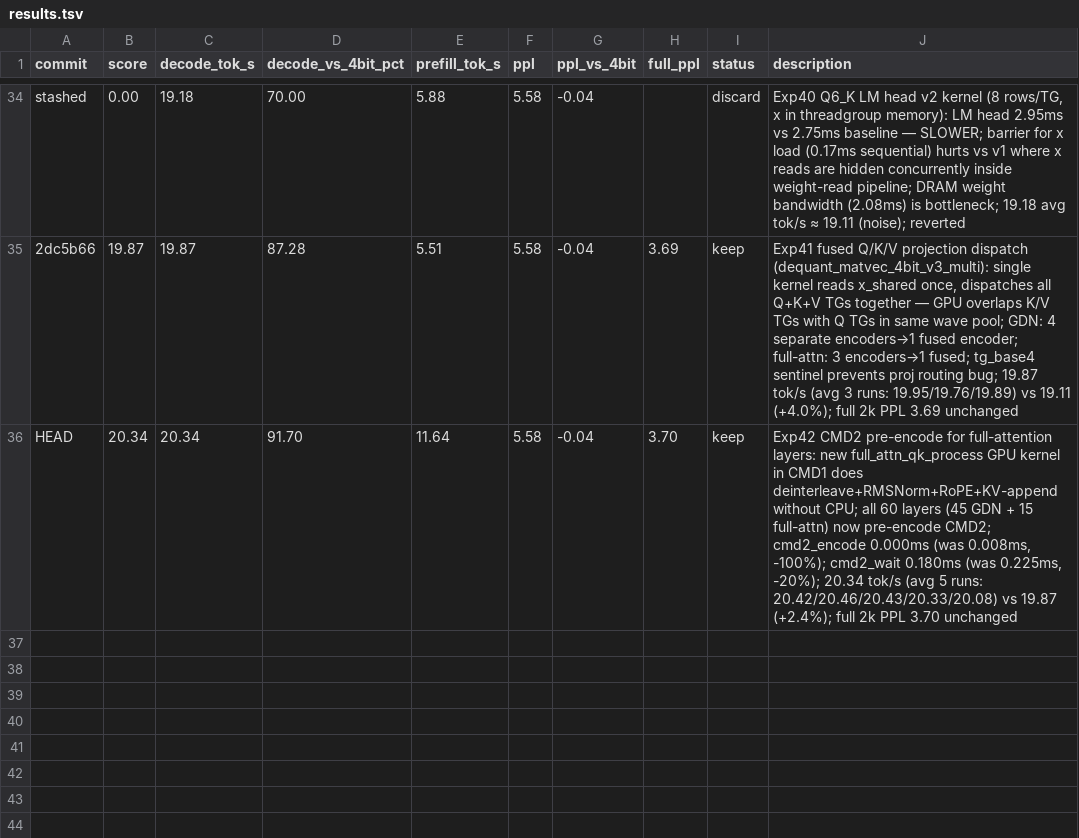
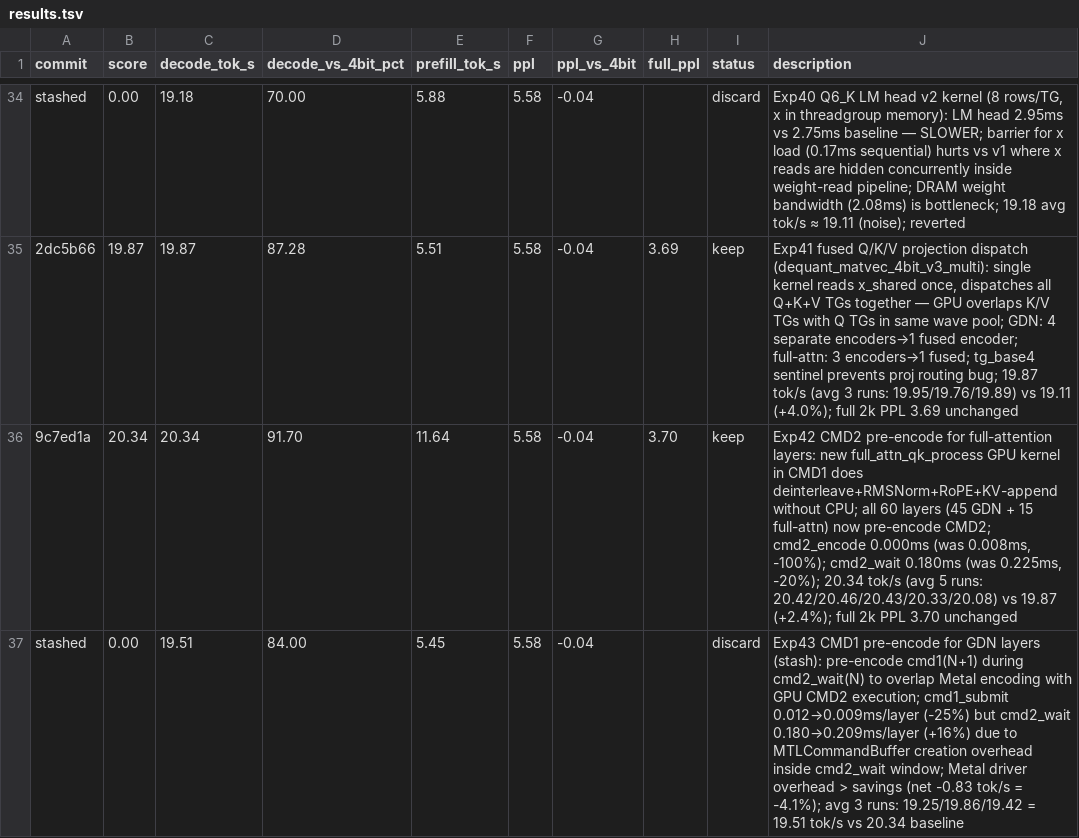
Before and after one commit to gorroai/flash-moe, a TSV file: autoresearch/results.tsv, drawn as a sheet; only a part is shown, gaps mark what is left out.

```diff
--- a/autoresearch/results.tsv
+++ b/autoresearch/results.tsv
@@ -35,2 +35,3 @@ stashed	0.00	19.18	70.00	5.88	5.58	-0.04		discard	Exp40 Q6_K LM head v2 kernel (
 2dc5b66	19.87	19.87	87.28	5.51	5.58	-0.04	3.69	keep	Exp41 fused Q/K/V projection dispatch (dequant_matvec_4bit_v3_multi): single kernel reads x_shared once, dispatches all Q+K+V TGs together — GPU overlaps K/V TGs with Q TGs in same wave pool; GDN: 4 separate encoders→1 fused encoder; full-attn: 3 encoders→1 fused; tg_base4 sentinel prevents proj routing bug; 19.87 tok/s (avg 3 runs: 19.95/19.76/19.89) vs 19.11 (+4.0%); full 2k PPL 3.69 unchanged
-HEAD	20.34	20.34	91.70	11.64	5.58	-0.04	3.70	keep	Exp42 CMD2 pre-encode for full-attention layers: new full_attn_qk_process GPU kernel in CMD1 does deinterleave+RMSNorm+RoPE+KV-append without CPU; all 60 layers (45 GDN + 15 full-attn) now pre-encode CMD2; cmd2_encode 0.000ms (was 0.008ms, -100%); cmd2_wait 0.180ms (was 0.225ms, -20%); 20.34 tok/s (avg 5 runs: 20.42/20.46/20.43/20.33/20.08) vs 19.87 (+2.4%); full 2k PPL 3.70 unchanged
+9c7ed1a	20.34	20.34	91.70	11.64	5.58	-0.04	3.70	keep	Exp42 CMD2 pre-encode for full-attention layers: new full_attn_qk_process GPU kernel in CMD1 does deinterleave+RMSNorm+RoPE+KV-append without CPU; all 60 layers (45 GDN + 15 full-attn) now pre-encode CMD2; cmd2_encode 0.000ms (was 0.008ms, -100%); cmd2_wait 0.180ms (was 0.225ms, -20%); 20.34 tok/s (avg 5 runs: 20.42/20.46/20.43/20.33/20.08) vs 19.87 (+2.4%); full 2k PPL 3.70 unchanged
+stashed	0.00	19.51	84.00	5.45	5.58	-0.04		discard	Exp43 CMD1 pre-encode for GDN layers (stash): pre-encode cmd1(N+1) during cmd2_wait(N) to overlap Metal encoding with GPU CMD2 execution; cmd1_submit 0.012→0.009ms/layer (-25%) but cmd2_wait 0.180→0.209ms/layer (+16%) due to MTLCommandBuffer creation overhead inside cmd2_wait window; Metal driver overhead > savings (net -0.83 tok/s = -4.1%); avg 3 runs: 19.25/19.86/19.42 = 19.51 tok/s vs 20.34 baseline
```
